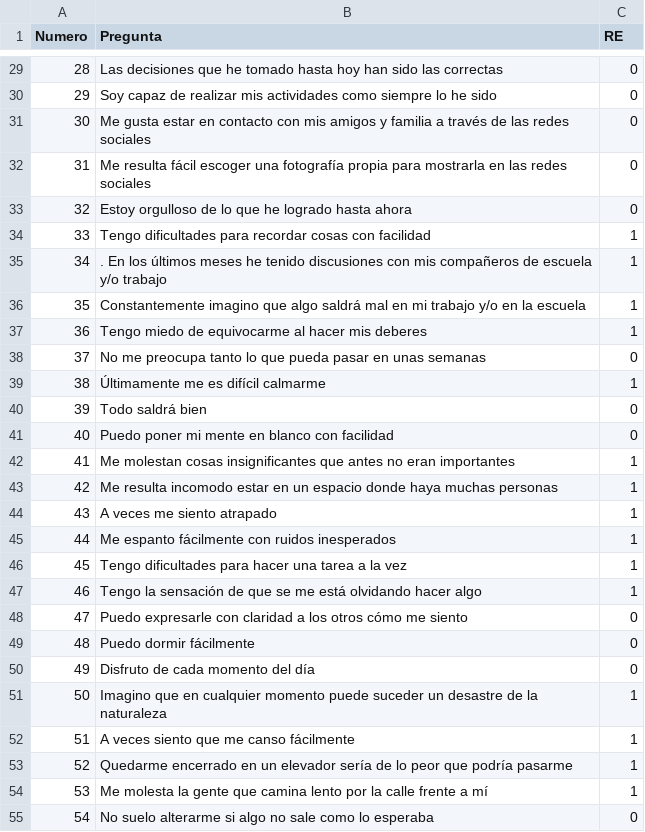
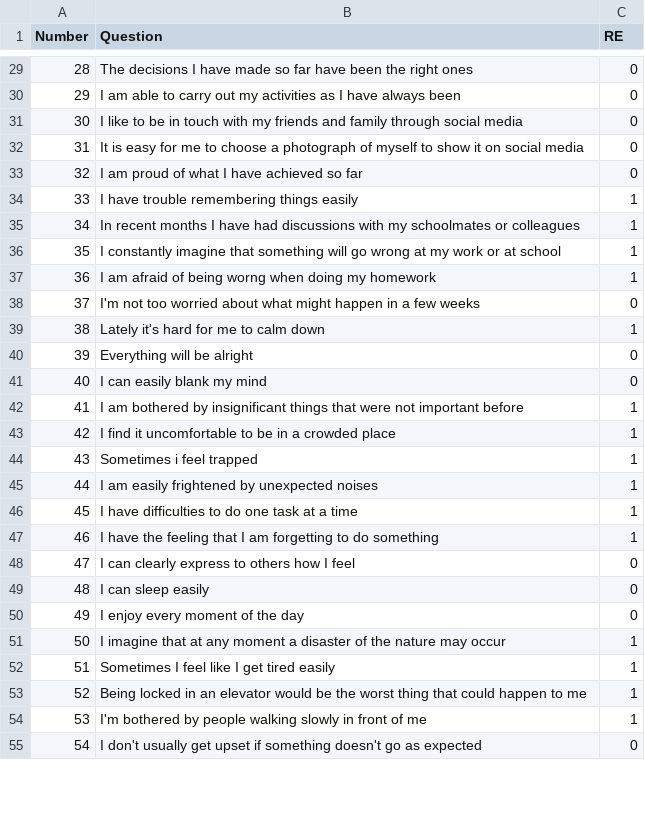
Before and after one commit to Manuel080800/IREX-Archive, a CSV file: IREX - Jupyter Notebook/Dataset_QA_ENG.csv, drawn as a sheet; only a part is shown, gaps mark what is left out; the diff covers the shown part only.

```diff
--- a/IREX - Jupyter Notebook/Dataset_QA_ENG.csv
+++ b/IREX - Jupyter Notebook/Dataset_QA_ENG.csv
@@ -1 +1 @@
-Numero,Pregunta,RE
+Number,Question,RE
@@ -29,27 +29,27 @@
-28,Las decisiones que he tomado hasta hoy han sido las correctas,0
-29,Soy capaz de realizar mis actividades como siempre lo he sido,0
-30,"Me gusta estar en contacto con mis amigos y familia a través de las redes sociales",0
-31,"Me resulta fácil escoger una fotografía propia para mostrarla en las redes sociales",0
-32,Estoy orgulloso de lo que he logrado hasta ahora,0
-33,Tengo dificultades para recordar cosas con facilidad,1
-34,". En los últimos meses he tenido discusiones con mis compañeros de escuela y/o trabajo",1
-35,Constantemente imagino que algo saldrá mal en mi trabajo y/o en la escuela,1
-36,Tengo miedo de equivocarme al hacer mis deberes,1
-37,No me preocupa tanto lo que pueda pasar en unas semanas,0
-38,Últimamente me es difícil calmarme,1
-39,Todo saldrá bien,0
-40,Puedo poner mi mente en blanco con facilidad,0
-41,Me molestan cosas insignificantes que antes no eran importantes,1
-42,Me resulta incomodo estar en un espacio donde haya muchas personas,1
-43,A veces me siento atrapado,1
-44,Me espanto fácilmente con ruidos inesperados,1
-45,Tengo dificultades para hacer una tarea a la vez,1
-46,Tengo la sensación de que se me está olvidando hacer algo,1
-47,Puedo expresarle con claridad a los otros cómo me siento,0
-48,Puedo dormir fácilmente,0
-49,Disfruto de cada momento del día,0
-50,"Imagino que en cualquier momento puede suceder un desastre de la naturaleza",1
-51,A veces siento que me canso fácilmente,1
-52,Quedarme encerrado en un elevador sería de lo peor que podría pasarme,1
-53,Me molesta la gente que camina lento por la calle frente a mí,1
-54,No suelo alterarme si algo no sale como lo esperaba,0
+28,The decisions I have made so far have been the right ones,0
+29,I am able to carry out my activities as I have always been,0
+30,I like to be in touch with my friends and family through social media,0
+31,It is easy for me to choose a photograph of myself to show it on social media,0
+32,I am proud of what I have achieved so far,0
+33,I have trouble remembering things easily,1
+34,In recent months I have had discussions with my schoolmates or colleagues,1
+35,I constantly imagine that something will go wrong at my work or at school,1
+36,I am afraid of being worng when doing my homework,1
+37,I'm not too worried about what might happen in a few weeks,0
+38,Lately it's hard for me to calm down,1
+39,Everything will be alright,0
+40,I can easily blank my mind,0
+41,I am bothered by insignificant things that were not important before,1
+42,I find it uncomfortable to be in a crowded place,1
+43,Sometimes i feel trapped,1
+44,I am easily frightened by unexpected noises,1
+45,I have difficulties to do one task at a time,1
+46,I have the feeling that I am forgetting to do something,1
+47,I can clearly express to others how I feel,0
+48,I can sleep easily,0
+49,I enjoy every moment of the day,0
+50,I imagine that at any moment a disaster of the nature may occur,1
+51,Sometimes I feel like I get tired easily,1
+52,Being locked in an elevator would be the worst thing that could happen to me,1
+53,I'm bothered by people walking slowly in front of me ,1
+54,I don't usually get upset if something doesn't go as expected,0
```
Also changed, not shown: 75 edited cells elsewhere in this file, IREX - Jupyter Notebook/Dataset_MO_ENG.csv, 11 other files.
